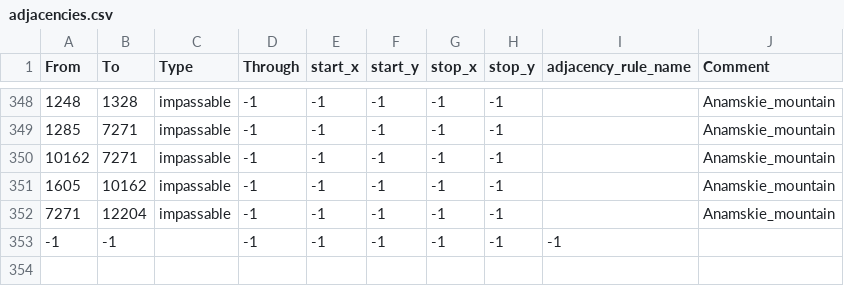
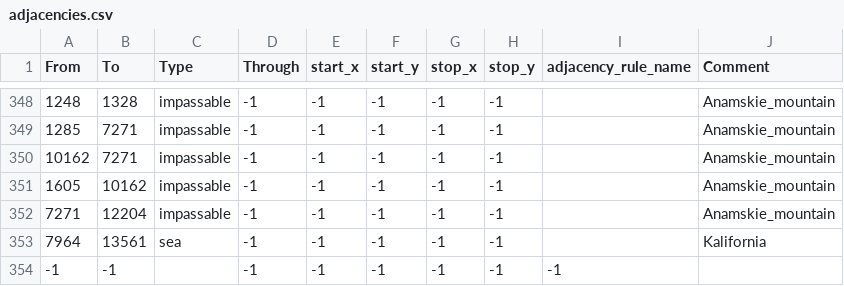
Before and after one commit to EROR44/1849AOTSM, a CSV file: aotsm/map/adjacencies.csv, drawn as a sheet; only a part is shown, gaps mark what is left out; the diff names each change by its address in the sheet, - before the commit and + after, or states it on an @@ line.

```diff
--- a/aotsm/map/adjacencies.csv
+++ b/aotsm/map/adjacencies.csv
+row 353: 7964 | 13561 | sea | -1 | -1 | -1 | -1 | -1 |  | Kalifornia
```
Also changed, not shown: aotsm/map/definition.csv, 9 other files.
